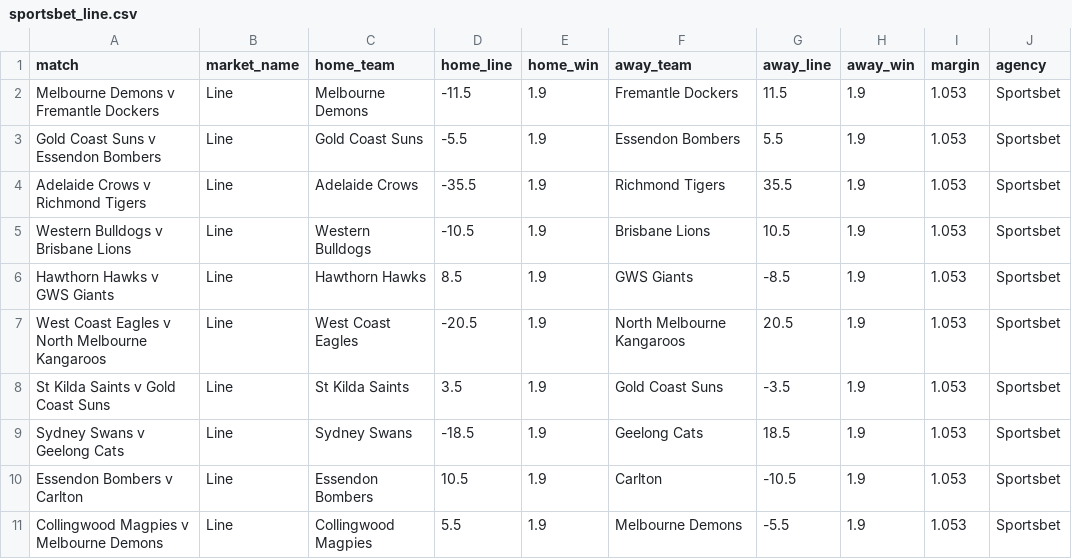
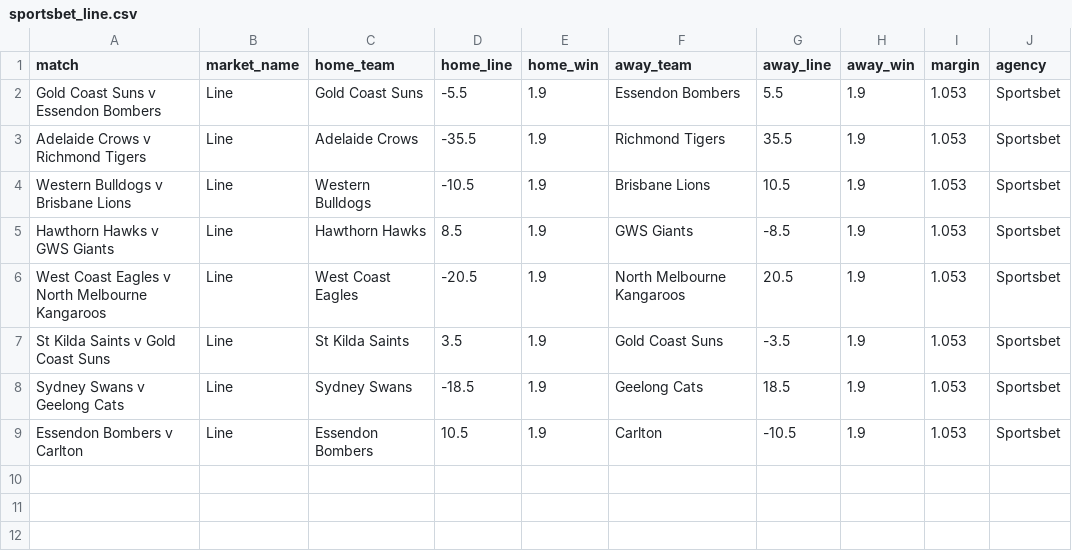
Before and after one commit to jamesbrown1417/AFL, a CSV file: Data/scraped_odds/sportsbet_line.csv, drawn as a sheet; the diff names each change by its address in the sheet, - before the commit and + after, or states it on an @@ line.

```diff
--- a/Data/scraped_odds/sportsbet_line.csv
+++ b/Data/scraped_odds/sportsbet_line.csv
-row 2: Melbourne Demons v Fremantle Dockers | Line | Melbourne Demons | -11.5 | 1.9 | Fremantle Dockers | 11.5 | 1.9 | 1.053 | Sportsbet
-row 11: Collingwood Magpies v Melbourne Demons | Line | Collingwood Magpies | 5.5 | 1.9 | Melbourne Demons | -5.5 | 1.9 | 1.053 | Sportsbet
```
Also changed, not shown: Data/scraped_odds/neds_player_disposals.csv, Data/scraped_odds/neds_player_goals.csv, 41 other files.
